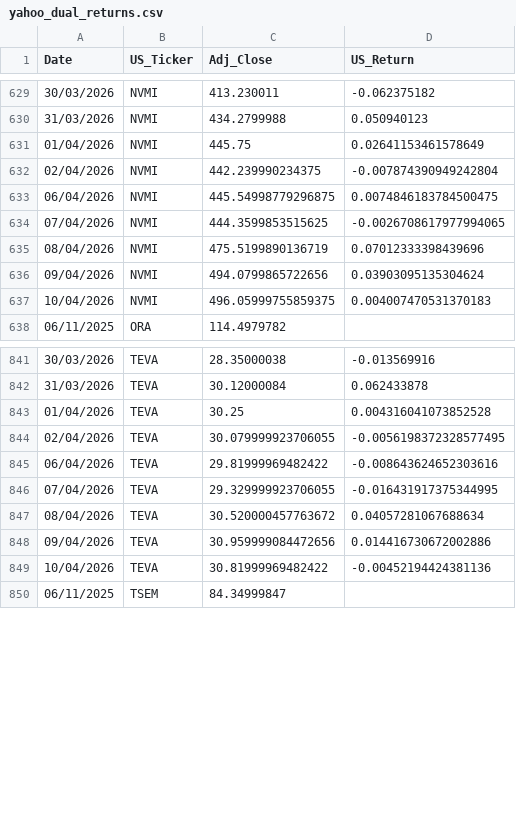
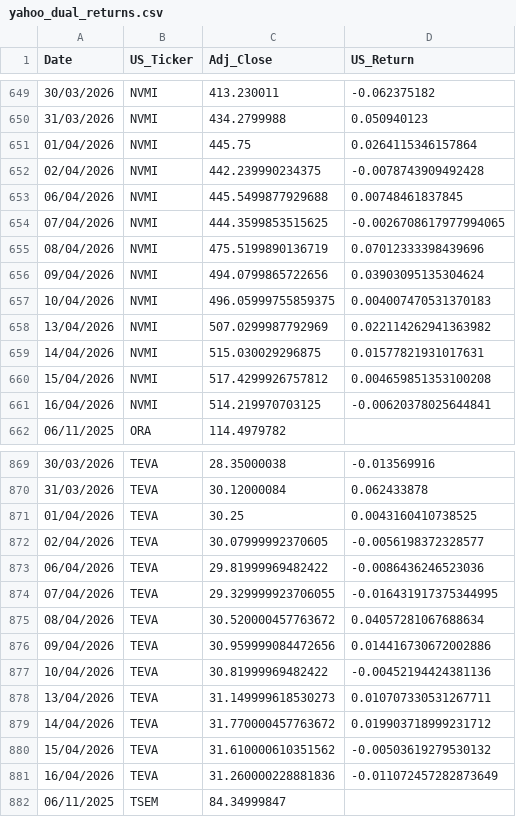
Before and after one commit to secach/market_model, a CSV file: data/yahoo_dual_returns.csv, drawn as a sheet; only a part is shown, gaps mark what is left out; the diff covers the shown part only.

```diff
--- a/data/yahoo_dual_returns.csv
+++ b/data/yahoo_dual_returns.csv
@@ -630,5 +650,5 @@ Date,US_Ticker,Adj_Close,US_Return
 31/03/2026,NVMI,434.2799988,0.050940123
-01/04/2026,NVMI,445.75,0.02641153461578649
-02/04/2026,NVMI,442.239990234375,-0.007874390949242804
-06/04/2026,NVMI,445.54998779296875,0.0074846183784500475
+01/04/2026,NVMI,445.75,0.0264115346157864
+02/04/2026,NVMI,442.239990234375,-0.0078743909492428
+06/04/2026,NVMI,445.5499877929688,0.00748461837845
 07/04/2026,NVMI,444.3599853515625,-0.0026708617977994065
@@ -637,2 +657,6 @@ Date,US_Ticker,Adj_Close,US_Return
 10/04/2026,NVMI,496.05999755859375,0.004007470531370183
+13/04/2026,NVMI,507.0299987792969,0.022114262941363982
+14/04/2026,NVMI,515.030029296875,0.01577821931017631
+15/04/2026,NVMI,517.4299926757812,0.004659851353100208
+16/04/2026,NVMI,514.219970703125,-0.00620378025644841
 06/11/2025,ORA,114.4979782,
@@ -842,5 +870,5 @@ Date,US_Ticker,Adj_Close,US_Return
 31/03/2026,TEVA,30.12000084,0.062433878
-01/04/2026,TEVA,30.25,0.004316041073852528
-02/04/2026,TEVA,30.079999923706055,-0.0056198372328577495
-06/04/2026,TEVA,29.81999969482422,-0.008643624652303616
+01/04/2026,TEVA,30.25,0.0043160410738525
+02/04/2026,TEVA,30.07999992370605,-0.0056198372328577
+06/04/2026,TEVA,29.81999969482422,-0.0086436246523036
 07/04/2026,TEVA,29.329999923706055,-0.016431917375344995
@@ -849,2 +877,6 @@ Date,US_Ticker,Adj_Close,US_Return
 10/04/2026,TEVA,30.81999969482422,-0.00452194424381136
+13/04/2026,TEVA,31.149999618530273,0.010707330531267711
+14/04/2026,TEVA,31.770000457763672,0.019903718999231712
+15/04/2026,TEVA,31.610000610351562,-0.00503619279530132
+16/04/2026,TEVA,31.260000228881836,-0.011072457282873649
 06/11/2025,TSEM,84.34999847,
```
Also changed, not shown: 28 added rows and 30 edited cells elsewhere in this file, data/dual_daily_features.csv, data/dual_daily_input.csv, 3 other files.
